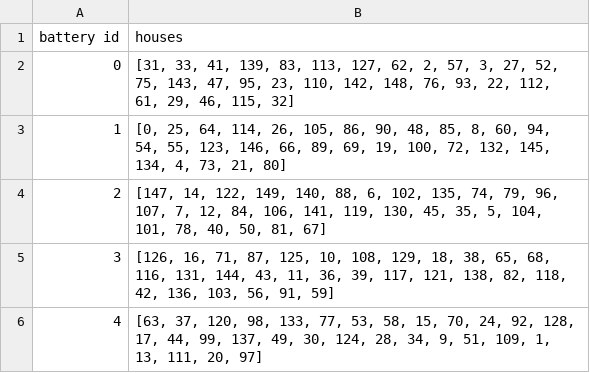
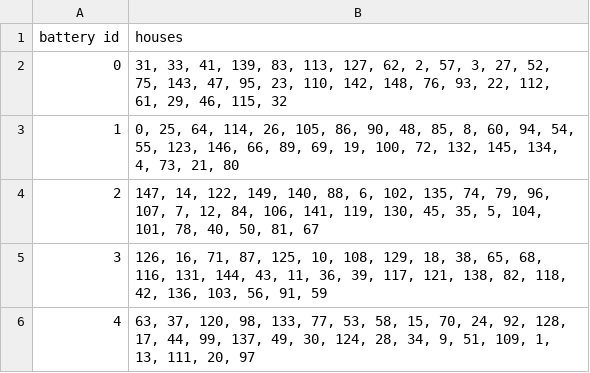
Before and after one commit to Simon-1999/SmartGrid, a CSV file: data/district_3/solutions/kmeans_depthfirstcost_offset=200_n=2_connections.csv, drawn as a sheet.

```diff
--- a/data/district_3/solutions/kmeans_depthfirstcost_offset=200_n=2_connections.csv
+++ b/data/district_3/solutions/kmeans_depthfirstcost_offset=200_n=2_connections.csv
@@ -1,6 +1,6 @@
 battery id,houses
-0,"[31, 33, 41, 139, 83, 113, 127, 62, 2, 57, 3, 27, 52, 75, 143, 47, 95, 23, 110, 142, 148, 76, 93, 22, 112, 61, 29, 46, 115, 32]"
-1,"[0, 25, 64, 114, 26, 105, 86, 90, 48, 85, 8, 60, 94, 54, 55, 123, 146, 66, 89, 69, 19, 100, 72, 132, 145, 134, 4, 73, 21, 80]"
-2,"[147, 14, 122, 149, 140, 88, 6, 102, 135, 74, 79, 96, 107, 7, 12, 84, 106, 141, 119, 130, 45, 35, 5, 104, 101, 78, 40, 50, 81, 67]"
-3,"[126, 16, 71, 87, 125, 10, 108, 129, 18, 38, 65, 68, 116, 131, 144, 43, 11, 36, 39, 117, 121, 138, 82, 118, 42, 136, 103, 56, 91, 59]"
-4,"[63, 37, 120, 98, 133, 77, 53, 58, 15, 70, 24, 92, 128, 17, 44, 99, 137, 49, 30, 124, 28, 34, 9, 51, 109, 1, 13, 111, 20, 97]"
+0,"31, 33, 41, 139, 83, 113, 127, 62, 2, 57, 3, 27, 52, 75, 143, 47, 95, 23, 110, 142, 148, 76, 93, 22, 112, 61, 29, 46, 115, 32"
+1,"0, 25, 64, 114, 26, 105, 86, 90, 48, 85, 8, 60, 94, 54, 55, 123, 146, 66, 89, 69, 19, 100, 72, 132, 145, 134, 4, 73, 21, 80"
+2,"147, 14, 122, 149, 140, 88, 6, 102, 135, 74, 79, 96, 107, 7, 12, 84, 106, 141, 119, 130, 45, 35, 5, 104, 101, 78, 40, 50, 81, 67"
+3,"126, 16, 71, 87, 125, 10, 108, 129, 18, 38, 65, 68, 116, 131, 144, 43, 11, 36, 39, 117, 121, 138, 82, 118, 42, 136, 103, 56, 91, 59"
+4,"63, 37, 120, 98, 133, 77, 53, 58, 15, 70, 24, 92, 128, 17, 44, 99, 137, 49, 30, 124, 28, 34, 9, 51, 109, 1, 13, 111, 20, 97"
```
Also changed, not shown: data/district_2/solutions/kmeans_depthfirstlength_offset=200_n=2_connections.csv, data/district_3/solutions/kmeans_depthfirstlength_offset=200_n=2_connections.csv.
